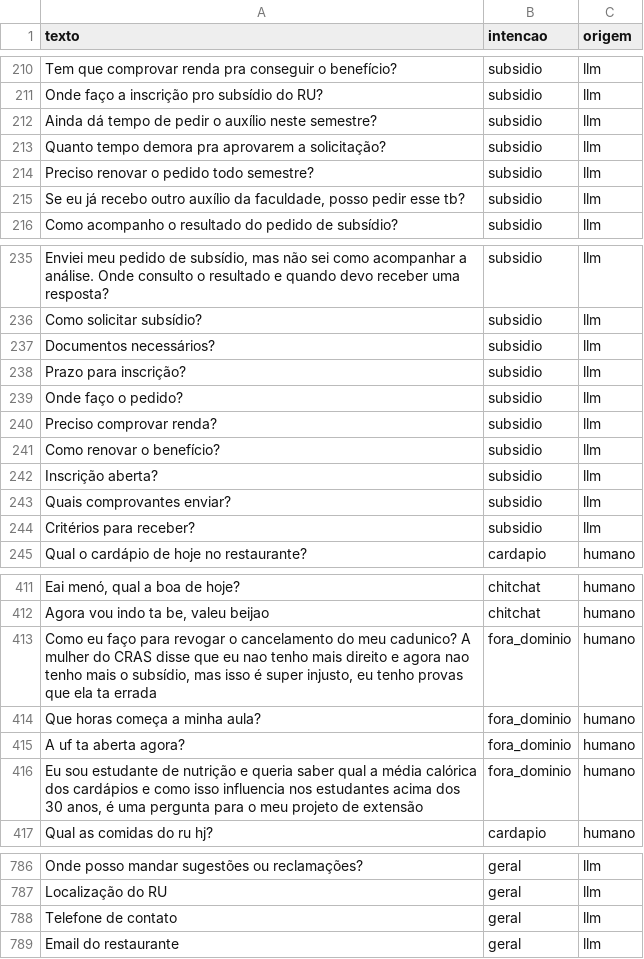
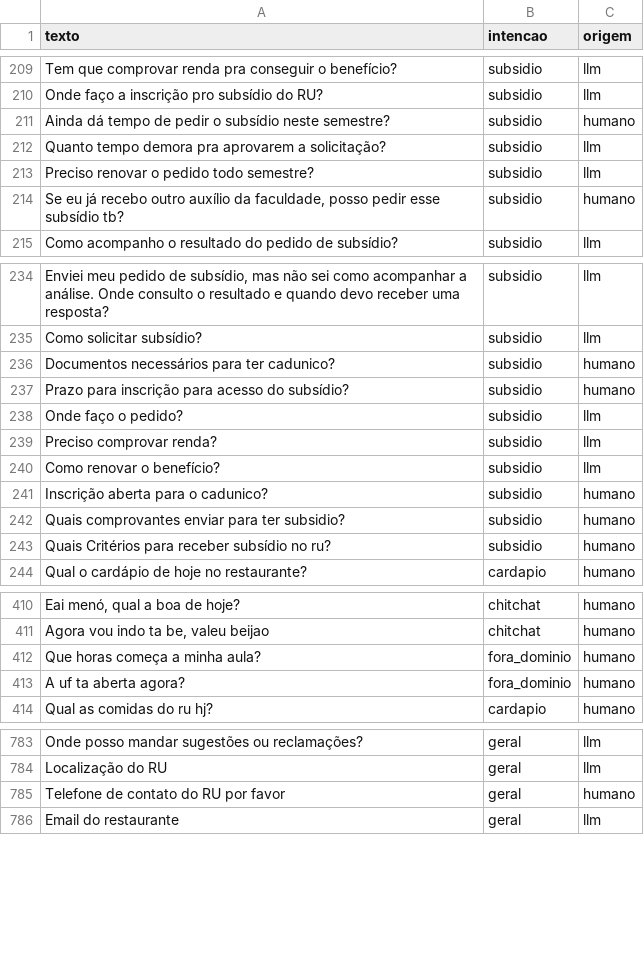
Before and after one commit to bmnogueira-ufms/IA-2026-02-TP-Chatbot, a CSV file: dados/treino.csv, drawn as a sheet; only a part is shown, gaps mark what is left out; removed rows and columns are numbered as before the commit, all else as after; the diff covers the shown part only; the diff names each change by its address in the sheet, - before the commit and + after, or states it on an @@ line.

```diff
--- a/dados/treino.csv
+++ b/dados/treino.csv
-A211 (texto): …pedir o auxílio neste semestre?
+A211 (texto): …pedir o subsídio neste semestre?
-C211 (origem): llm
+C211 (origem): humano
-A214 (texto): …pedir esse tb?
+A214 (texto): …pedir esse subsídio tb?
-C214 (origem): llm
+C214 (origem): humano
-row 237: Documentos necessários? | subsidio | llm
-row 238: Prazo para inscrição? | subsidio | llm
+row 236: Documentos necessários para ter cadunico? | subsidio | humano
+row 237: Prazo para inscrição para acesso do subsídio? | subsidio | humano
-row 242: Inscrição aberta? | subsidio | llm
-row 243: Quais comprovantes enviar? | subsidio | llm
-row 244: Critérios para receber? | subsidio | llm
+row 241: Inscrição aberta para o cadunico? | subsidio | humano
+row 242: Quais comprovantes enviar para ter subsidio? | subsidio | humano
+row 243: Quais Critérios para receber subsídio no ru? | subsidio | humano
-row 413: Como eu faço para revogar o cancelamento do meu cadunico? A mulher do CRAS disse que eu nao tenho mais direito e agora nao tenho mais o subsídio, mas isso é super injusto, eu tenho provas que ela ta errada | fora_dominio | humano
-row 416: Eu sou estudante de nutrição e queria saber qual a média calórica dos cardápios e como isso influencia nos estudantes acima dos 30 anos, é uma pergunta para o meu projeto de extensão | fora_dominio | humano
-row 788: Telefone de contato | geral | llm
+row 785: Telefone de contato do RU por favor | geral | humano
```
Also changed, not shown: 22 added rows, 2 removed rows and 17 edited cells elsewhere in this file.
